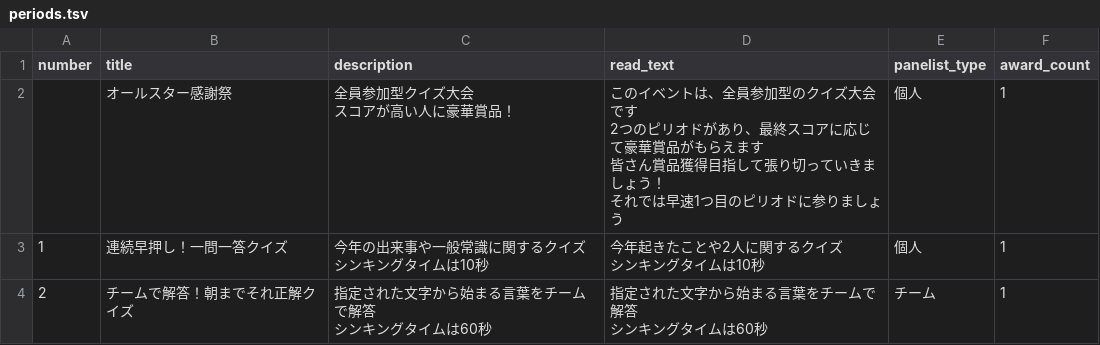
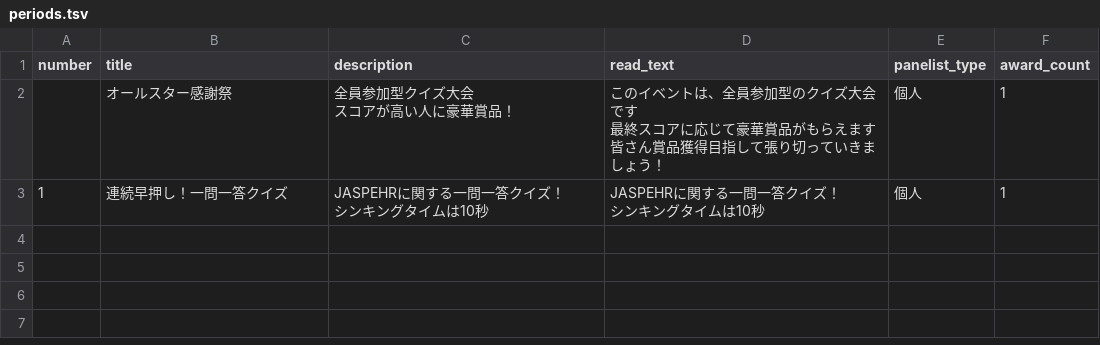
Before and after one commit to ohnuma5taka/thanks-fes, a TSV file: thanks-fes-api/app/db/seeds/data/periods.tsv, drawn as a sheet.

```diff
--- a/thanks-fes-api/app/db/seeds/data/periods.tsv
+++ b/thanks-fes-api/app/db/seeds/data/periods.tsv
@@ -1,12 +1,8 @@
 number	title	description	read_text	panelist_type	award_count
-	オールスター感謝祭	"全員参加型クイズ大会
-スコアが高い人に豪華賞品！"	"このイベントは、全員参加型のクイズ大会です
-2つのピリオドがあり、最終スコアに応じて豪華賞品がもらえます
-皆さん賞品獲得目指して張り切っていきましょう！
-それでは早速1つ目のピリオドに参りましょう"	個人	1
-1	連続早押し！一問一答クイズ	"今年の出来事や一般常識に関するクイズ
-シンキングタイムは10秒"	"今年起きたことや2人に関するクイズ
-シンキングタイムは10秒"	個人	1
-2	チームで解答！朝までそれ正解クイズ	"指定された文字から始まる言葉をチームで解答
-シンキングタイムは60秒"	"指定された文字から始まる言葉をチームで解答
-シンキングタイムは60秒"	チーム	1
+	オールスター感謝祭	"全員参加型クイズ大会
+スコアが高い人に豪華賞品！"	"このイベントは、全員参加型のクイズ大会です
+最終スコアに応じて豪華賞品がもらえます
+皆さん賞品獲得目指して張り切っていきましょう！"	個人	1
+1	連続早押し！一問一答クイズ	"JASPEHRに関する一問一答クイズ！
+シンキングタイムは10秒"	"JASPEHRに関する一問一答クイズ！
+シンキングタイムは10秒"	個人	1
```
Also changed, not shown: thanks-fes-api/app/db/seeds/data/options.tsv, thanks-fes-api/app/db/seeds/data/questions.tsv, 31 other files.
